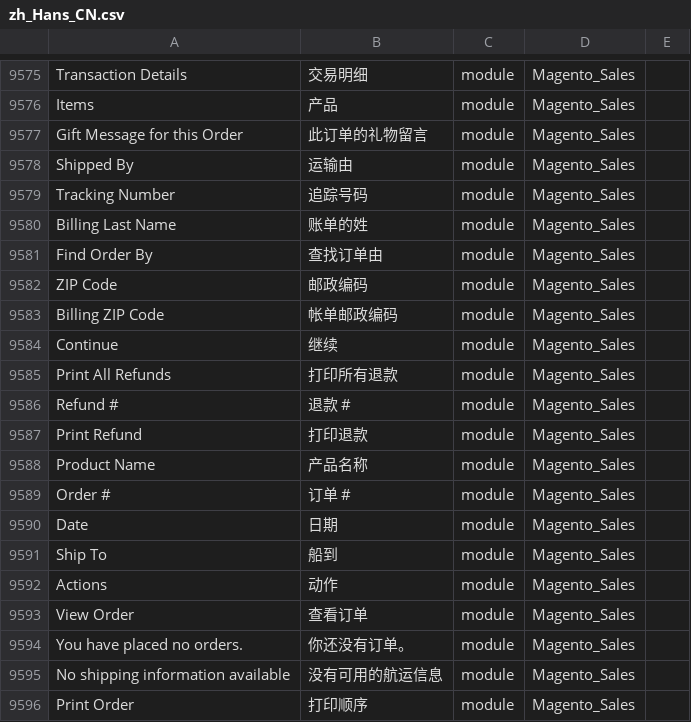
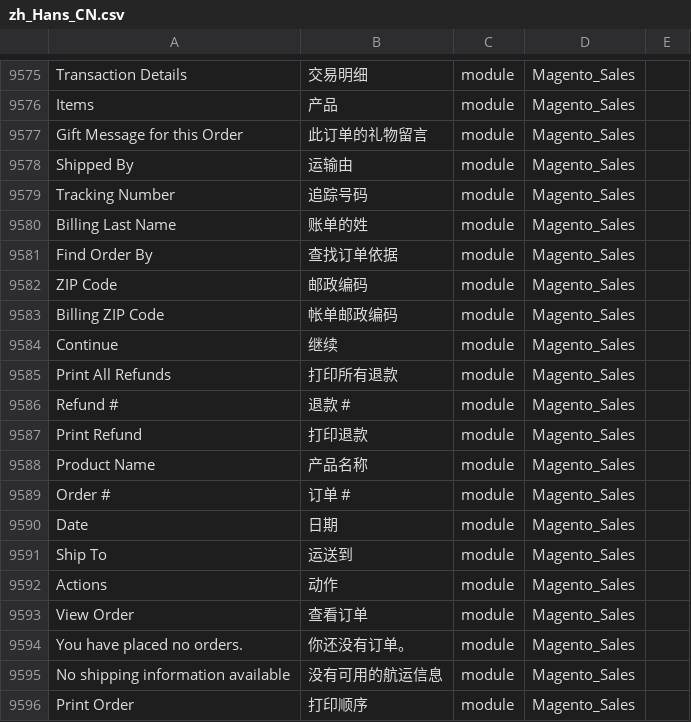
Before and after one commit to jacobcheng/magento2_zh_hans_cn, a CSV file: zh_Hans_CN.csv, drawn as a sheet; only a part is shown, gaps mark what is left out; the diff covers the shown part only.

```diff
--- a/zh_Hans_CN.csv
+++ b/zh_Hans_CN.csv
@@ -9630,3 +9630,3 @@ Items,产品,module,Magento_Sales
 "Billing Last Name",账单的姓,module,Magento_Sales
-"Find Order By",查找订单由,module,Magento_Sales
+"Find Order By",查找订单依据,module,Magento_Sales
 "ZIP Code",邮政编码,module,Magento_Sales
@@ -9640,3 +9640,3 @@ Continue,继续,module,Magento_Sales
 Date,日期,module,Magento_Sales
-"Ship To",船到,module,Magento_Sales
+"Ship To",运送到,module,Magento_Sales
 Actions,动作,module,Magento_Sales
```
Also changed, not shown: 2 added rows and 6 edited cells elsewhere in this file.
